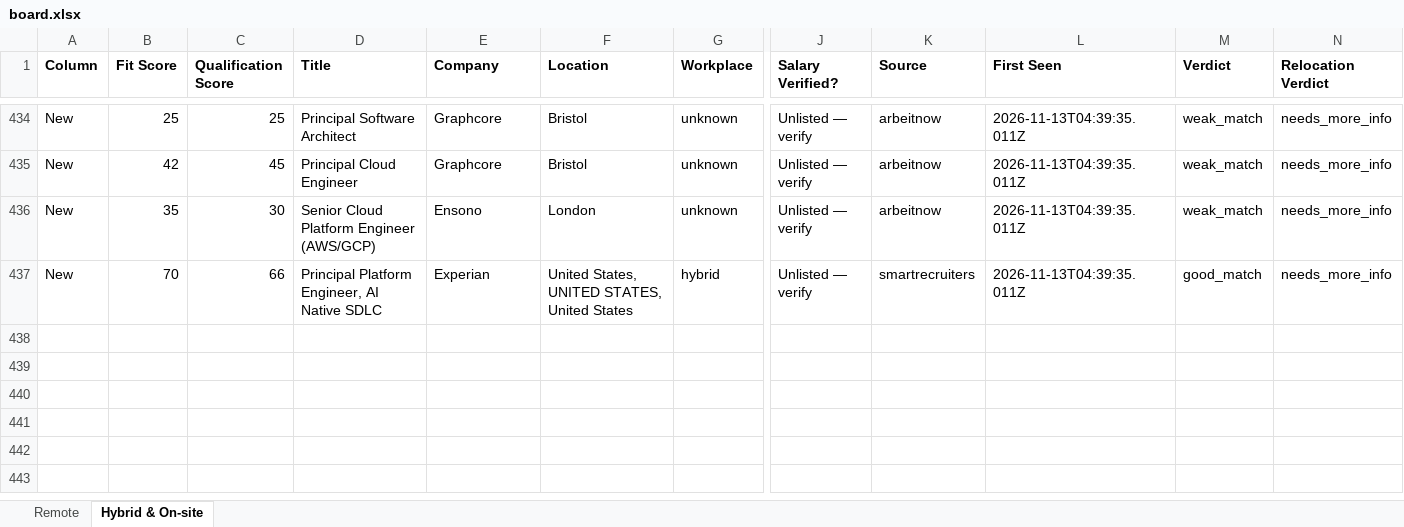
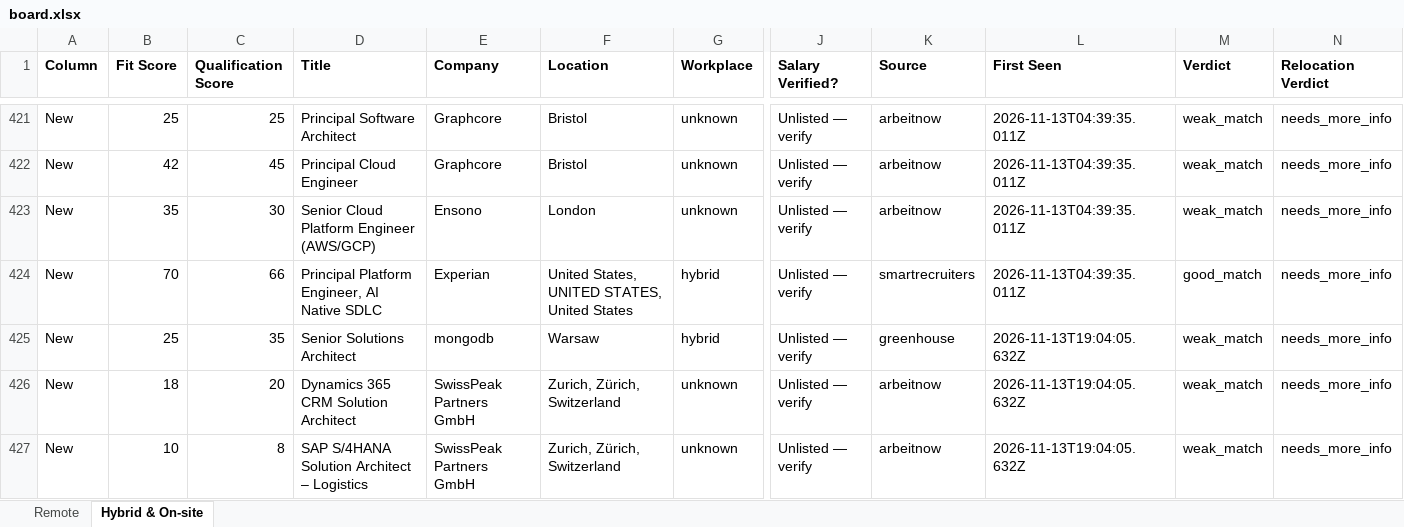
Before and after one commit to naijadamus/goodfela.com, an Excel workbook: hunt/board.xlsx, sheet Hybrid & On-site, drawn as a sheet; only a part is shown, gaps mark what is left out; values as stored, in another font and other column widths than the file's, no borders; rows hold the shown columns only; the diff covers the shown part only; the diff names each change by its address in the sheet, - before the commit and + after, or states it on an @@ line.

```diff
--- a/hunt/board.xlsx (sheet Hybrid & On-site)
+++ b/hunt/board.xlsx (sheet Hybrid & On-site)
+row 425: New | 25 | 35 | Senior Solutions Architect | mongodb | Warsaw | hybrid | Unlisted — verify | greenhouse | 2026-11-13T19:04:05.632Z | weak_match | needs_more_info
+row 426: New | 18 | 20 | Dynamics 365 CRM Solution Architect | SwissPeak Partners GmbH | Zurich, Zürich, Switzerland | unknown | Unlisted — verify | arbeitnow | 2026-11-13T19:04:05.632Z | weak_match | needs_more_info
+row 427: New | 10 | 8 | SAP S/4HANA Solution Architect – Logistics | SwissPeak Partners GmbH | Zurich, Zürich, Switzerland | unknown | Unlisted — verify | arbeitnow | 2026-11-13T19:04:05.632Z | weak_match | needs_more_info
```
Also changed, not shown: 3 added rows and 13 removed rows elsewhere in this sheet, sheet Remote, 1 other file.
